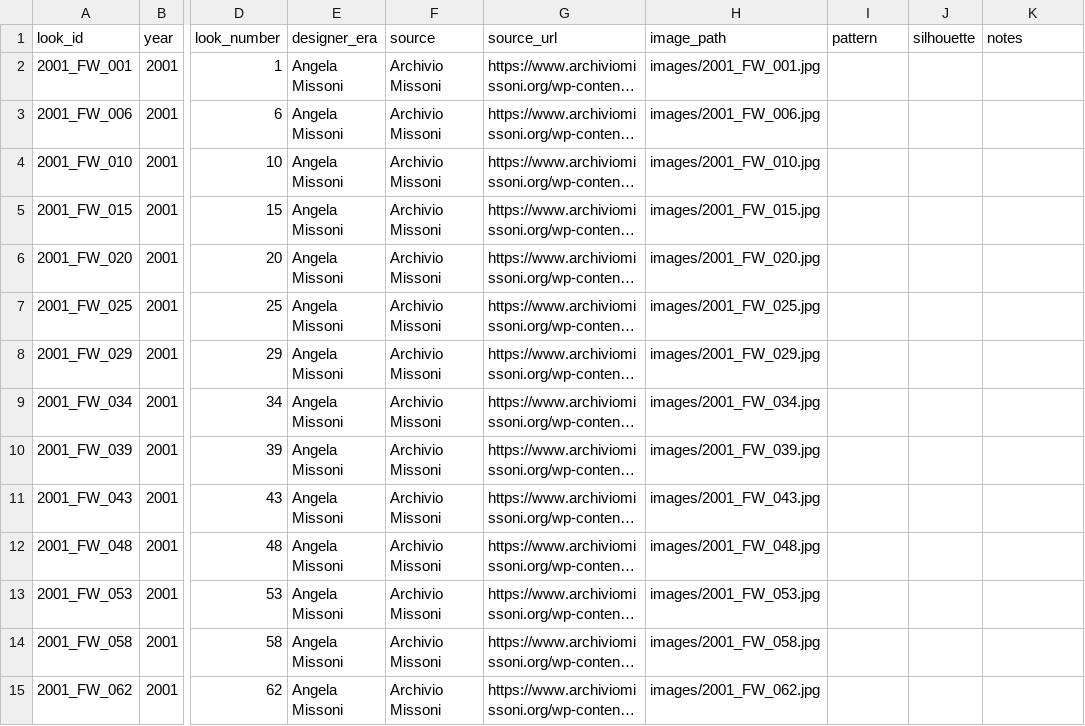
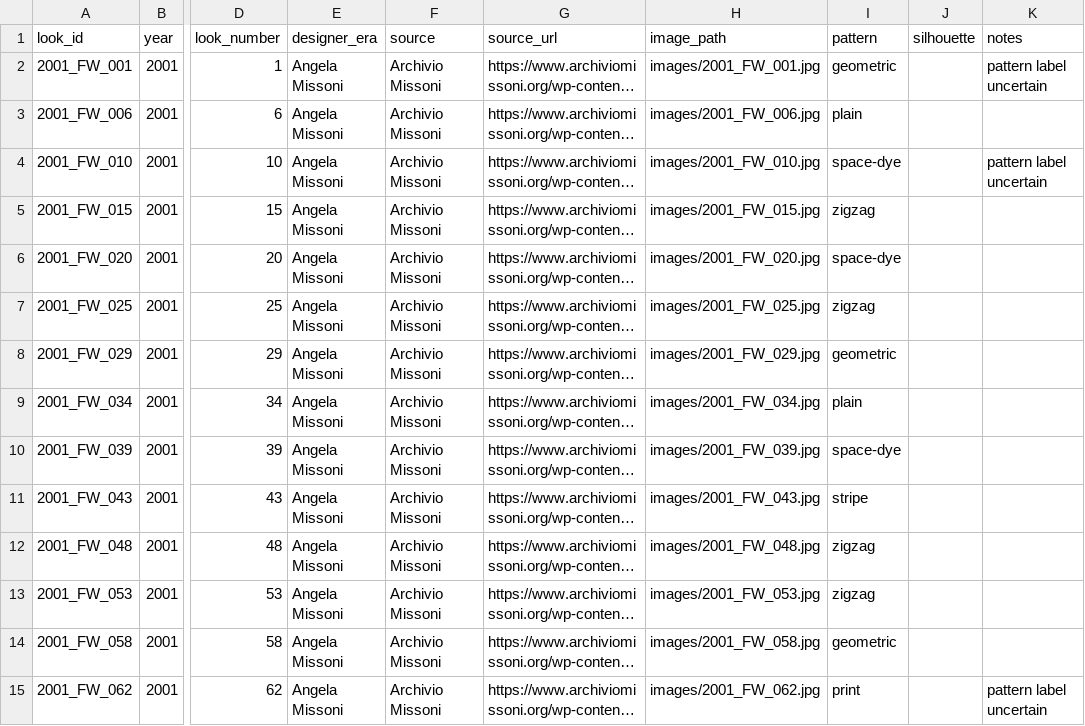
Before and after one commit to madeleinelacoste/missoni-visual-dna, a CSV file: data/looks.csv, drawn as a sheet; only a part is shown, gaps mark what is left out; long unchanged cells end in …; the diff covers the shown part only; the diff names each change by its address in the sheet, - before the commit and + after, or states it on an @@ line.

```diff
--- a/data/looks.csv
+++ b/data/looks.csv
-I2 (pattern): (empty)
+I2 (pattern): geometric
-K2 (notes): (empty)
+K2 (notes): pattern label uncertain
-I3 (pattern): (empty)
+I3 (pattern): plain
-I4 (pattern): (empty)
+I4 (pattern): space-dye
-K4 (notes): (empty)
+K4 (notes): pattern label uncertain
-I5 (pattern): (empty)
+I5 (pattern): zigzag
-I6 (pattern): (empty)
+I6 (pattern): space-dye
-I7 (pattern): (empty)
+I7 (pattern): zigzag
-I8 (pattern): (empty)
+I8 (pattern): geometric
-I9 (pattern): (empty)
+I9 (pattern): plain
-I10 (pattern): (empty)
+I10 (pattern): space-dye
-I11 (pattern): (empty)
+I11 (pattern): stripe
-I12:I13 (pattern): (empty)
+I12:I13 (pattern): zigzag
-I14 (pattern): (empty)
+I14 (pattern): geometric
-I15 (pattern): (empty)
+I15 (pattern): print
-K15 (notes): (empty)
+K15 (notes): pattern label uncertain
```
Also changed, not shown: 132 edited cells elsewhere in this file, 6 other files.
